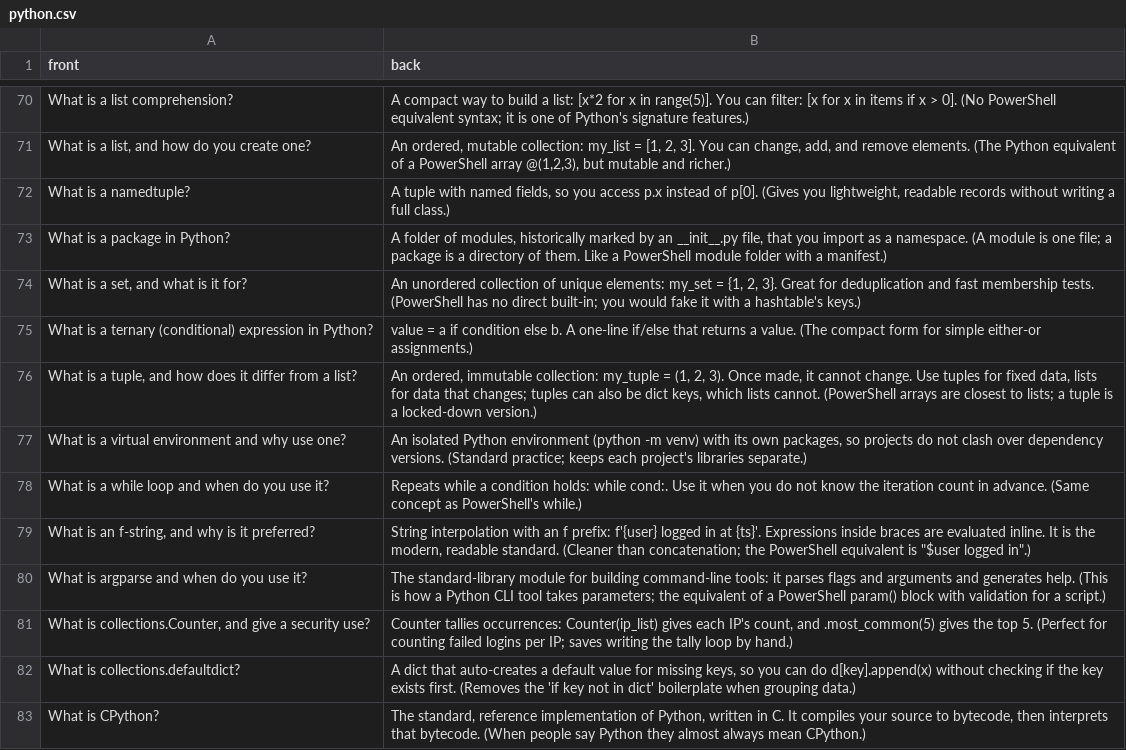
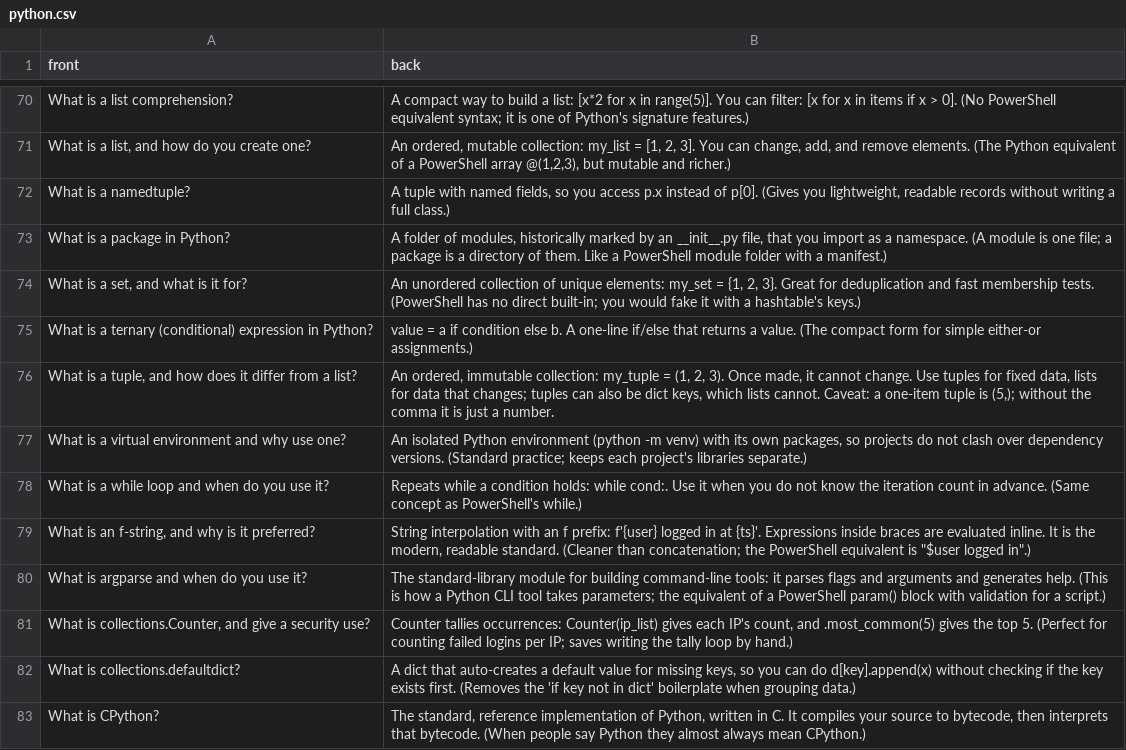
Before and after one commit to tltaylor1/anki-decks, a CSV file: python/python.csv, drawn as a sheet; only a part is shown, gaps mark what is left out.

```diff
--- a/python/python.csv
+++ b/python/python.csv
@@ -75,3 +75,3 @@ What is a package in Python?,"A folder of modules, historically marked by an __i
 What is a ternary (conditional) expression in Python?,value = a if condition else b. A one-line if/else that returns a value. (The compact form for simple either-or assignments.)
-"What is a tuple, and how does it differ from a list?","An ordered, immutable collection: my_tuple = (1, 2, 3). Once made, it cannot change. Use tuples for fixed data, lists for data that changes; tuples can also be dict keys, which lists cannot. (PowerShell arrays are closest to lists; a tuple is a locked-down version.)"
+"What is a tuple, and how does it differ from a list?","An ordered, immutable collection: my_tuple = (1, 2, 3). Once made, it cannot change. Use tuples for fixed data, lists for data that changes; tuples can also be dict keys, which lists cannot. Caveat: a one-item tuple is (5,); without the comma it is just a number."
 What is a virtual environment and why use one?,"An isolated Python environment (python -m venv) with its own packages, so projects do not clash over dependency versions. (Standard practice; keeps each project's libraries separate.)"
```
Also changed, not shown: 1 other file.
